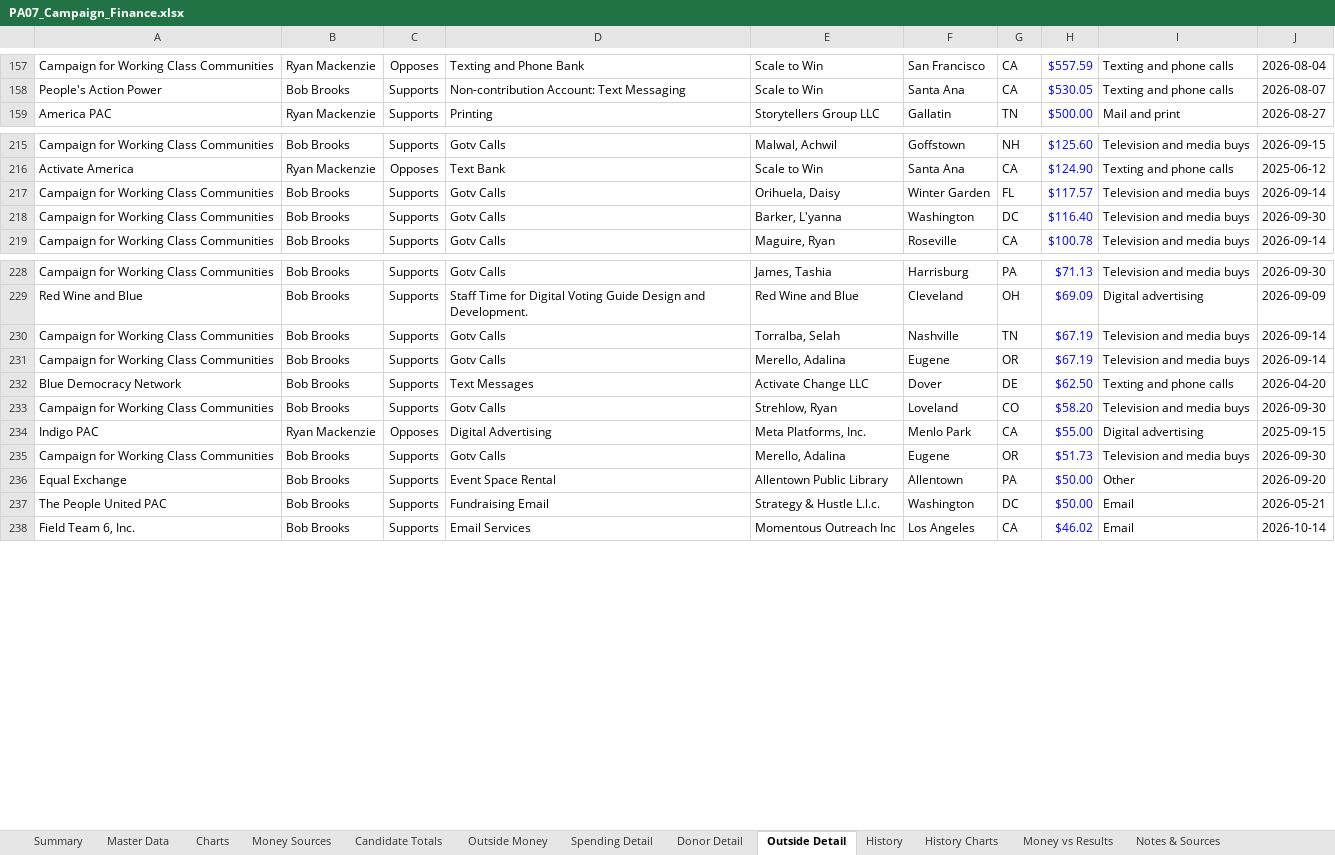
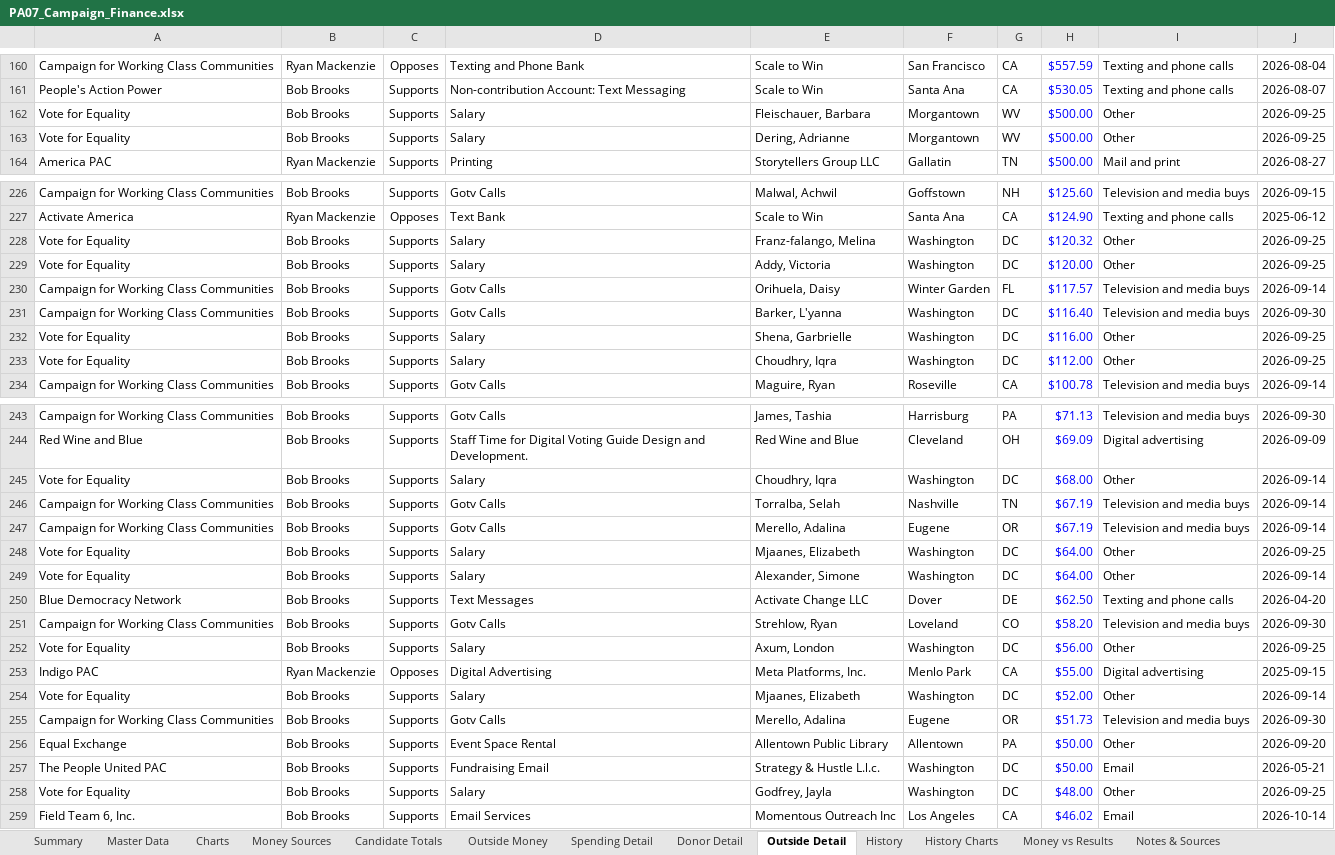
Before and after one commit to weinsteincharles27-del/pa07-finance, an Excel workbook: site/PA07_Campaign_Finance.xlsx, sheet Outside Detail, drawn as a sheet; only a part is shown, gaps mark what is left out; values as stored, in another font and other column widths than the file's, no borders; the diff covers the shown part only; the diff names each change by its address in the sheet, - before the commit and + after, or states it on an @@ line.

```diff
--- a/site/PA07_Campaign_Finance.xlsx (sheet Outside Detail)
+++ b/site/PA07_Campaign_Finance.xlsx (sheet Outside Detail)
+row 162: Vote for Equality | Bob Brooks | Supports | Salary | Fleischauer, Barbara | Morgantown | WV | $500.00 | Other | 2026-09-25
+row 163: Vote for Equality | Bob Brooks | Supports | Salary | Dering, Adrianne | Morgantown | WV | $500.00 | Other | 2026-09-25
+row 228: Vote for Equality | Bob Brooks | Supports | Salary | Franz-falango, Melina | Washington | DC | $120.32 | Other | 2026-09-25
+row 229: Vote for Equality | Bob Brooks | Supports | Salary | Addy, Victoria | Washington | DC | $120.00 | Other | 2026-09-25
+row 232: Vote for Equality | Bob Brooks | Supports | Salary | Shena, Garbrielle | Washington | DC | $116.00 | Other | 2026-09-25
+row 233: Vote for Equality | Bob Brooks | Supports | Salary | Choudhry, Iqra | Washington | DC | $112.00 | Other | 2026-09-25
+row 245: Vote for Equality | Bob Brooks | Supports | Salary | Choudhry, Iqra | Washington | DC | $68.00 | Other | 2026-09-14
+row 248: Vote for Equality | Bob Brooks | Supports | Salary | Mjaanes, Elizabeth | Washington | DC | $64.00 | Other | 2026-09-25
+row 249: Vote for Equality | Bob Brooks | Supports | Salary | Alexander, Simone | Washington | DC | $64.00 | Other | 2026-09-14
+row 252: Vote for Equality | Bob Brooks | Supports | Salary | Axum, London | Washington | DC | $56.00 | Other | 2026-09-25
+row 254: Vote for Equality | Bob Brooks | Supports | Salary | Mjaanes, Elizabeth | Washington | DC | $52.00 | Other | 2026-09-14
+row 258: Vote for Equality | Bob Brooks | Supports | Salary | Godfrey, Jayla | Washington | DC | $48.00 | Other | 2026-09-25
```
Also changed, not shown: 12 added rows and 32 edited cells elsewhere in this sheet, sheet Master Data, sheet Outside Money, sheet Charts, sheet Summary, sheet Candidate Totals, sheet Notes & Sources, 4 other files.
